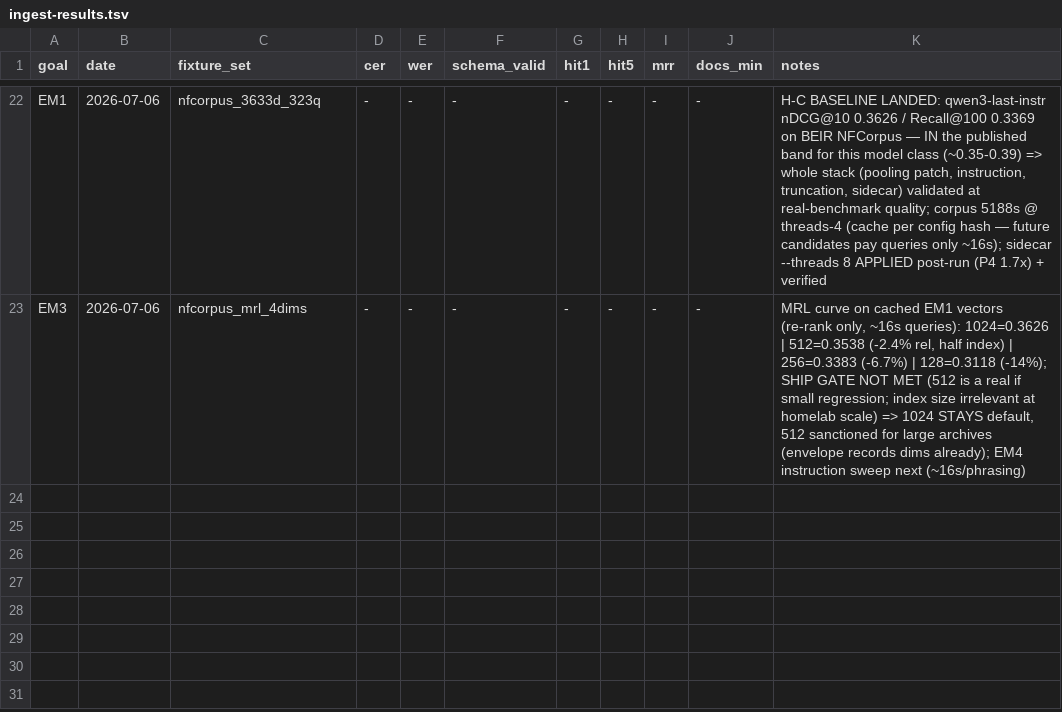
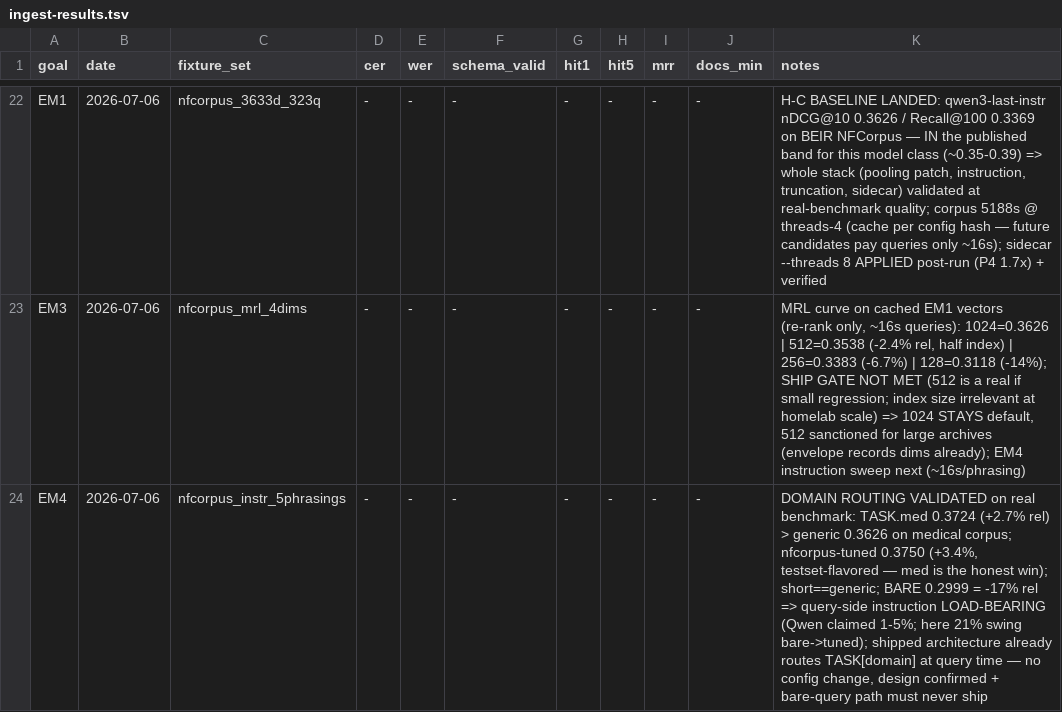
Before and after one commit to SEBK4C/Llamafile-gemma-4-12B-it-qat-q4_0-gguf-Inferance-And-embeddings, a TSV file: bench/ingest-results.tsv, drawn as a sheet; only a part is shown, gaps mark what is left out; the diff names each change by its address in the sheet, - before the commit and + after, or states it on an @@ line.

```diff
--- a/bench/ingest-results.tsv
+++ b/bench/ingest-results.tsv
+row 24: EM4 | 2026-07-06 | nfcorpus_instr_5phrasings | - | - | - | - | - | - | - | DOMAIN ROUTING VALIDATED on real benchmark: TASK.med 0.3724 (+2.7% rel) > generic 0.3626 on medical corpus; nfcorpus-tuned 0.3750 (+3.4%, testset-flavored — med is the honest win); short==generic; BARE 0.2999 = -17% rel => query-side instruction LOAD-BEARING (Qwen claimed 1-5%; here 21% swing bare->tuned); shipped architecture already routes TASK[domain] at query time — no config change, design confirmed + bare-query path must never ship
```
Also changed, not shown: 3 other files.
